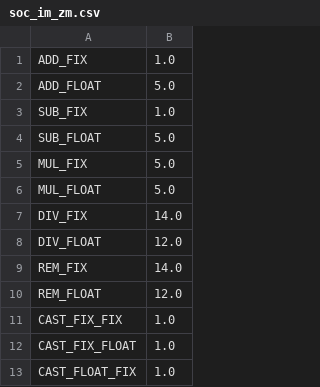
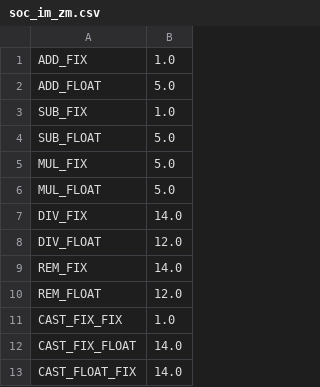
Before and after one commit to TAFFO-org/TAFFO, a CSV file: tool/taffo/ILP/cost/soc_im_zm.csv, drawn as a sheet.

```diff
--- a/tool/taffo/ILP/cost/soc_im_zm.csv
+++ b/tool/taffo/ILP/cost/soc_im_zm.csv
@@ -11,3 +11,3 @@ REM_FLOAT,  12.0
 CAST_FIX_FIX, 1.0
-CAST_FIX_FLOAT, 1.0
-CAST_FLOAT_FIX, 1.0
+CAST_FIX_FLOAT, 14.0
+CAST_FLOAT_FIX, 14.0
```
Also changed, not shown: 21 other files.
